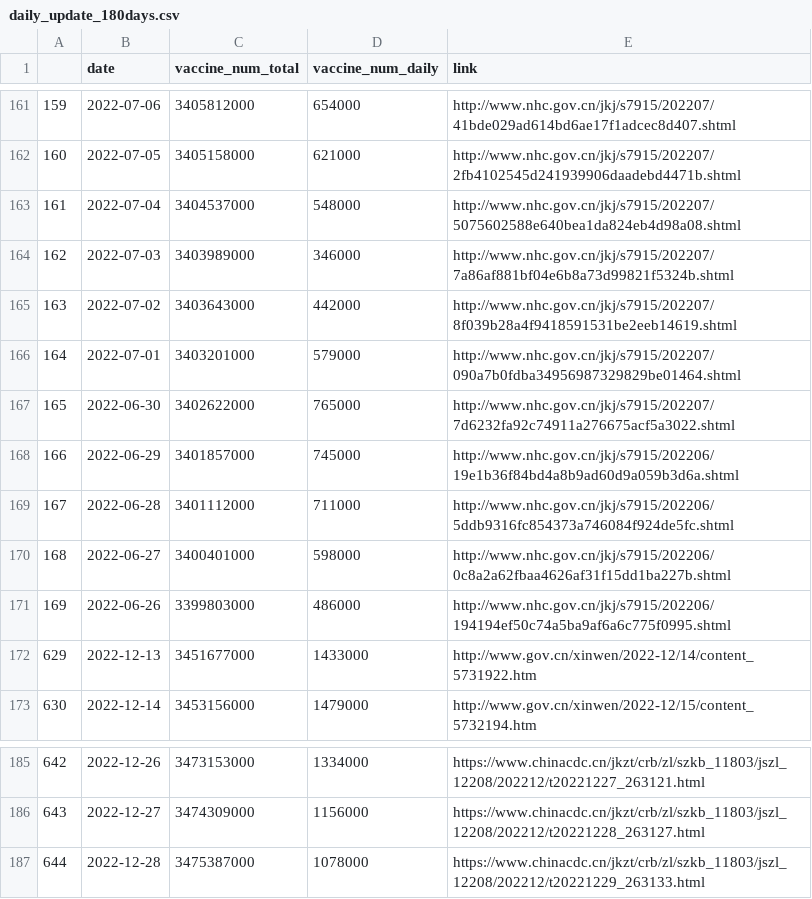
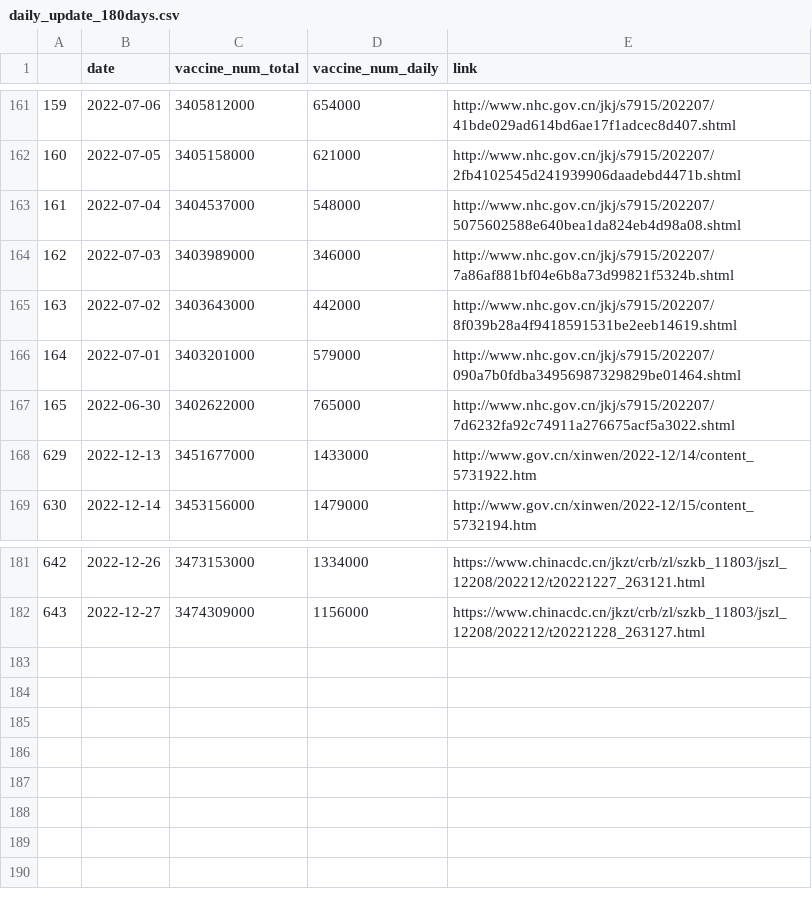
Before and after one commit to yong-xiong/china-vaccination, a CSV file: daily_update_180days.csv, drawn as a sheet; only a part is shown, gaps mark what is left out; the diff names each change by its address in the sheet, - before the commit and + after, or states it on an @@ line.

```diff
--- a/daily_update_180days.csv
+++ b/daily_update_180days.csv
-row 168: 166 | 2022-06-29 | 3401857000 | 745000 | http://www.nhc.gov.cn/jkj/s7915/202206/19e1b36f84bd4a8b9ad60d9a059b3d6a.shtml
-row 169: 167 | 2022-06-28 | 3401112000 | 711000 | http://www.nhc.gov.cn/jkj/s7915/202206/5ddb9316fc854373a746084f924de5fc.shtml
-row 170: 168 | 2022-06-27 | 3400401000 | 598000 | http://www.nhc.gov.cn/jkj/s7915/202206/0c8a2a62fbaa4626af31f15dd1ba227b.shtml
-row 171: 169 | 2022-06-26 | 3399803000 | 486000 | http://www.nhc.gov.cn/jkj/s7915/202206/194194ef50c74a5ba9af6a6c775f0995.shtml
-row 187: 644 | 2022-12-28 | 3475387000 | 1078000 | https://www.chinacdc.cn/jkzt/crb/zl/szkb_11803/jszl_12208/202212/t20221229_263133.html
```
Also changed, not shown: daily_update.csv, 1 other file.
